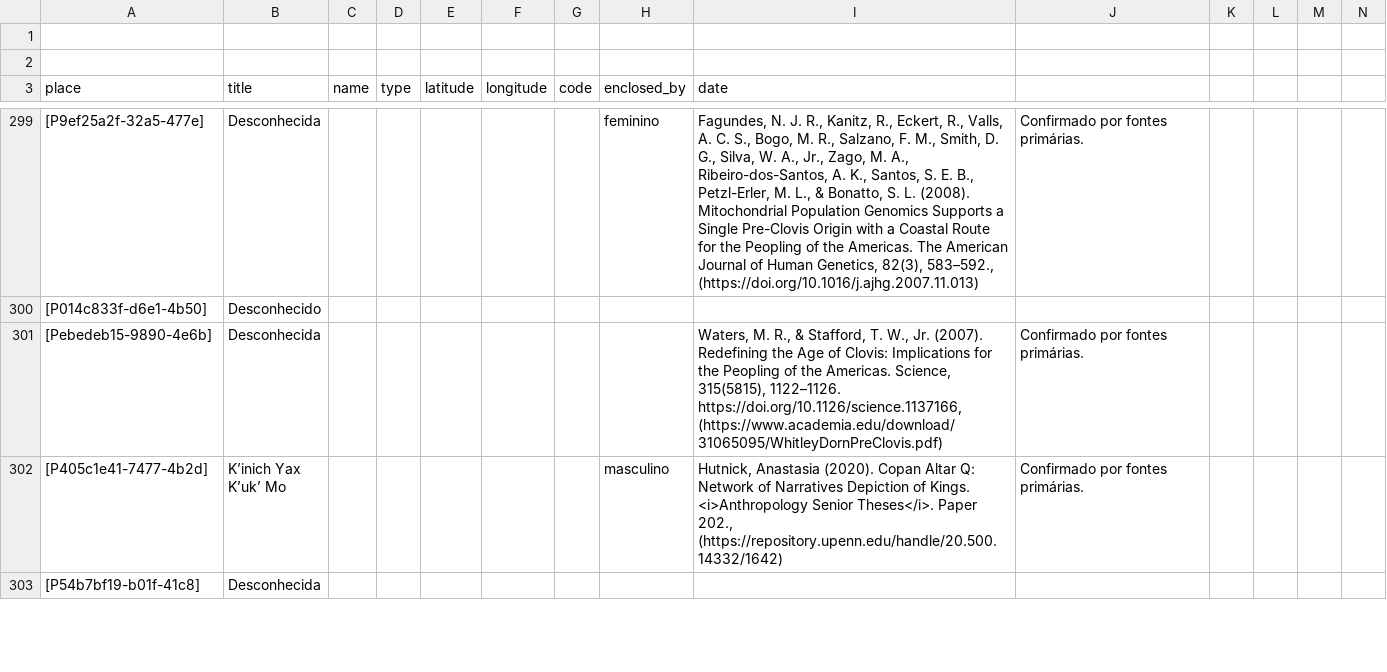
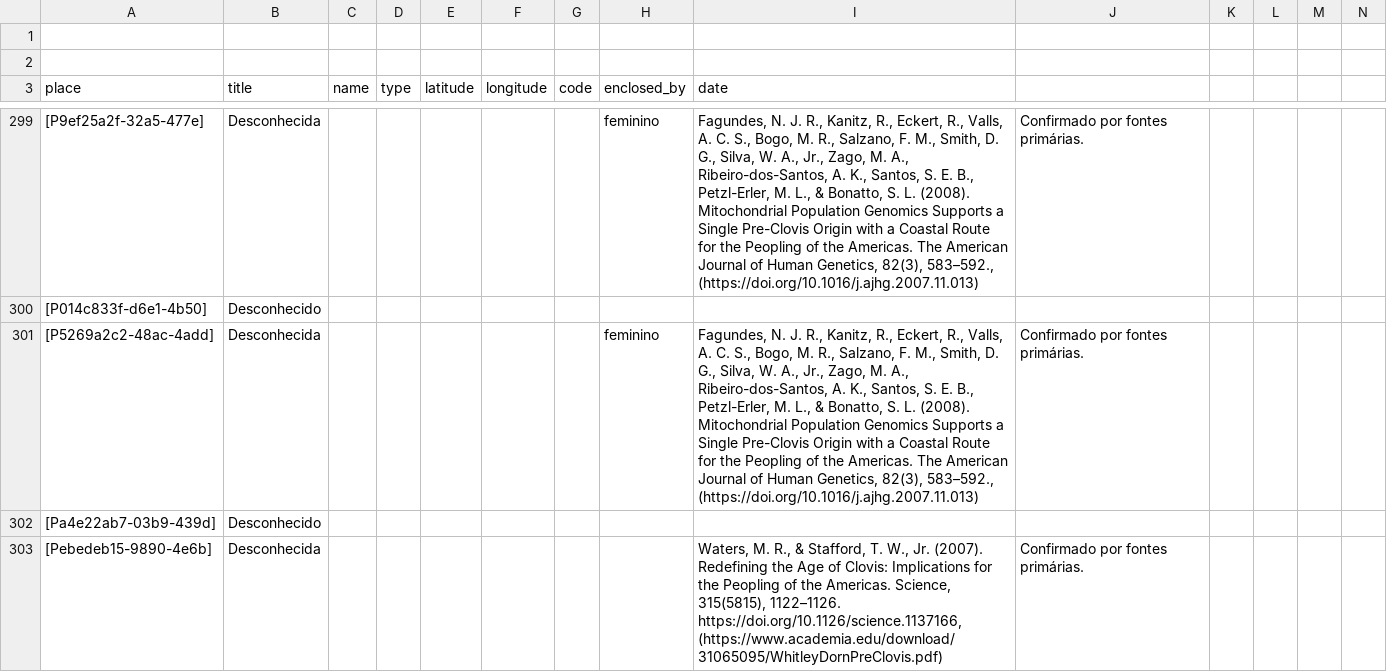
Before and after one commit to historytracers/historytracers, a CSV file: csv/families_pt-BR.csv, drawn as a sheet; only a part is shown, gaps mark what is left out; the shorter side is filled out with more unchanged rows; rows hold the shown columns only; the diff covers the shown part only; the diff names each change by its address in the sheet, - before the commit and + after, or states it on an @@ line.

```diff
--- a/csv/families_pt-BR.csv
+++ b/csv/families_pt-BR.csv
+row 301: [P5269a2c2-48ac-4add] | Desconhecida |  |  |  |  |  | feminino | Fagundes, N. J. R., Kanitz, R., Eckert, R., Valls, A. C. S., Bogo, M. R., Salzano, F. M., Smith, D. G., Silva, W. A., Jr., Zago, M. A., Ribeiro-dos-Santos, A. K., Santos, S. E. B., Petzl-Erler, M. L., & Bonatto, S. L. (2008). Mitochondrial Population Genomics Supports a Single Pre-Clovis Origin with a Coastal Route for the Peopling of the Americas. The American Journal of Human Genetics, 82(3), 583–592., (https://doi.org/10.1016/j.ajhg.2007.11.013) | Confirmado por fontes primárias.
+row 302: [Pa4e22ab7-03b9-439d] | Desconhecido
```
Also changed, not shown: 3 added rows elsewhere in this file, csv/5b2cc288-1a05-4a25-8f18-e70ad1ba213d_en-US.csv, csv/5b2cc288-1a05-4a25-8f18-e70ad1ba213d_es-ES.csv, 7 other files.
